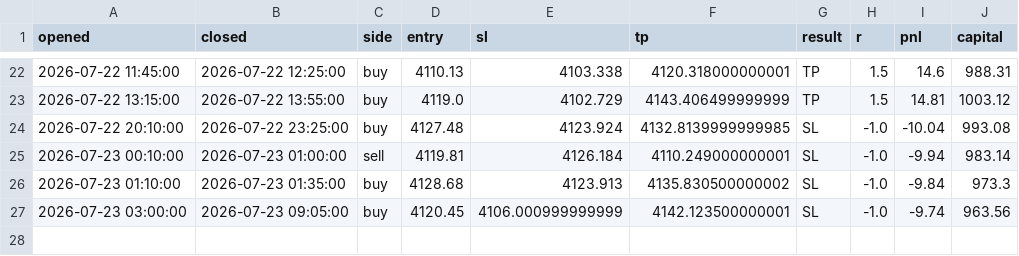
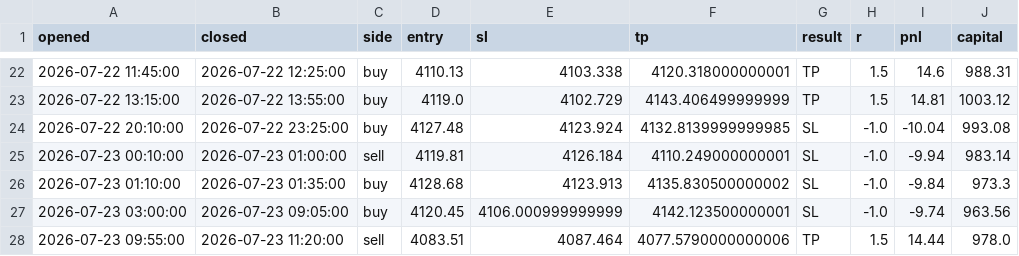
Before and after one commit to ohnonpaslui/New-bot-3, a CSV file: trades/fvg_ifvg.csv, drawn as a sheet; only a part is shown, gaps mark what is left out; the diff names each change by its address in the sheet, - before the commit and + after, or states it on an @@ line.

```diff
--- a/trades/fvg_ifvg.csv
+++ b/trades/fvg_ifvg.csv
+row 28: 2026-07-23 09:55:00 | 2026-07-23 11:20:00 | sell | 4083.51 | 4087.464 | 4077.5790000000006 | TP | 1.5 | 14.44 | 978.0
```
Also changed, not shown: 1 other file.
